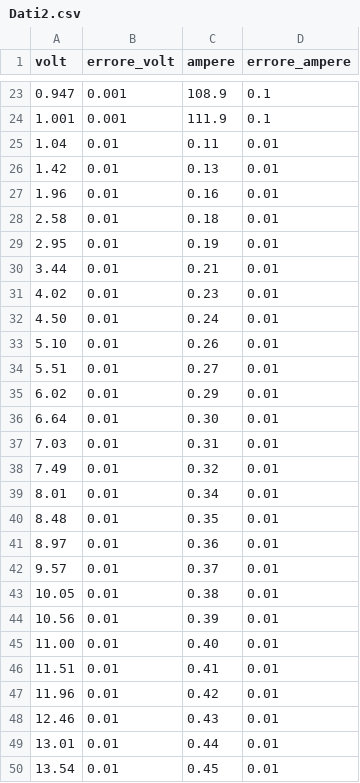
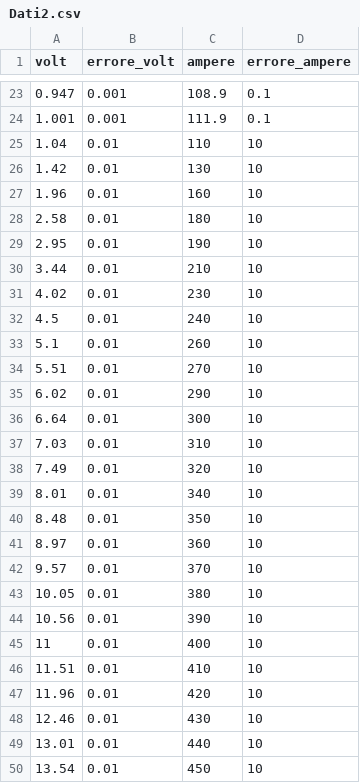
Before and after one commit to mgirelli/Lab_2, a CSV file: Dati2.csv, drawn as a sheet; only a part is shown, gaps mark what is left out; the diff covers the shown part only.

```diff
--- a/Dati2.csv
+++ b/Dati2.csv
@@ -24,27 +24,27 @@ volt,errore_volt,ampere,errore_ampere
 1.001,0.001,111.9,0.1
-1.04,0.01,0.11,0.01
-1.42,0.01,0.13,0.01
-1.96,0.01,0.16,0.01
-2.58,0.01,0.18,0.01
-2.95,0.01,0.19,0.01
-3.44,0.01,0.21,0.01
-4.02,0.01,0.23,0.01
-4.50,0.01,0.24,0.01
-5.10,0.01,0.26,0.01
-5.51,0.01,0.27,0.01
-6.02,0.01,0.29,0.01
-6.64,0.01,0.30,0.01
-7.03,0.01,0.31,0.01
-7.49,0.01,0.32,0.01
-8.01,0.01,0.34,0.01
-8.48,0.01,0.35,0.01
-8.97,0.01,0.36,0.01
-9.57,0.01,0.37,0.01
-10.05,0.01,0.38,0.01
-10.56,0.01,0.39,0.01
-11.00,0.01,0.40,0.01
-11.51,0.01,0.41,0.01
-11.96,0.01,0.42,0.01
-12.46,0.01,0.43,0.01
-13.01,0.01,0.44,0.01
-13.54,0.01,0.45,0.01
+1.04,0.01,110,10
+1.42,0.01,130,10
+1.96,0.01,160,10
+2.58,0.01,180,10
+2.95,0.01,190,10
+3.44,0.01,210,10
+4.02,0.01,230,10
+4.5,0.01,240,10
+5.1,0.01,260,10
+5.51,0.01,270,10
+6.02,0.01,290,10
+6.64,0.01,300,10
+7.03,0.01,310,10
+7.49,0.01,320,10
+8.01,0.01,340,10
+8.48,0.01,350,10
+8.97,0.01,360,10
+9.57,0.01,370,10
+10.05,0.01,380,10
+10.56,0.01,390,10
+11,0.01,400,10
+11.51,0.01,410,10
+11.96,0.01,420,10
+12.46,0.01,430,10
+13.01,0.01,440,10
+13.54,0.01,450,10
```
Also changed, not shown: 1 added row, 1 removed row and 18 edited cells elsewhere in this file, 1 other file.
